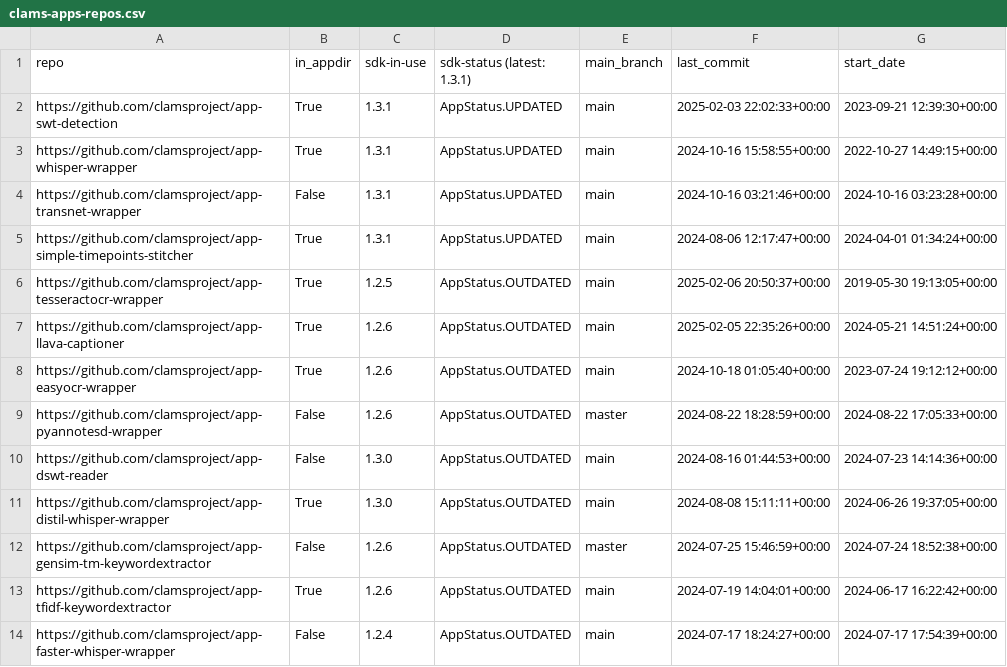
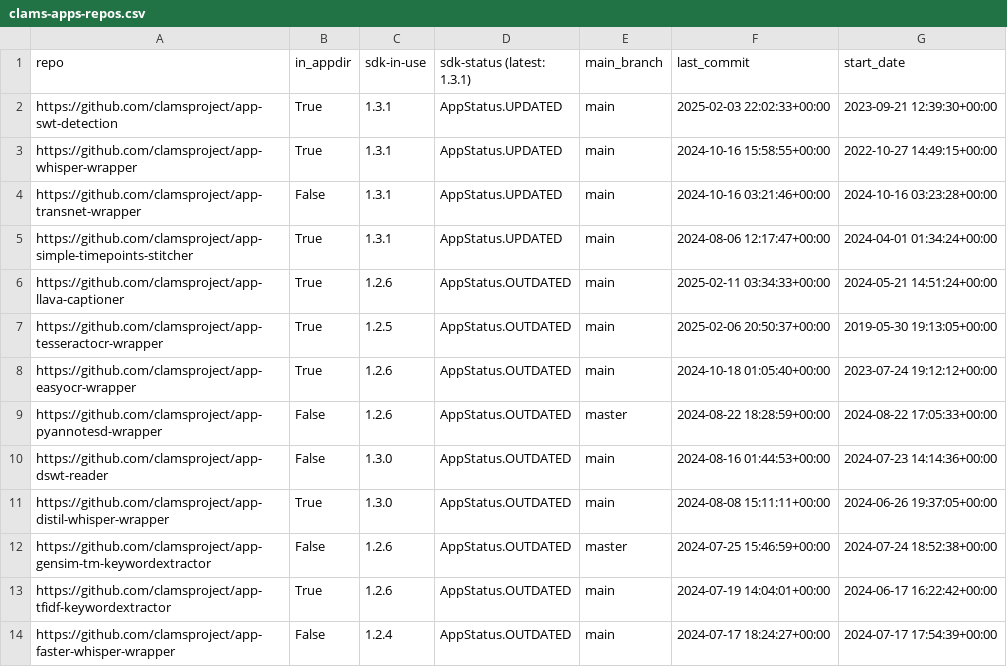
Before and after one commit to clamsproject/apps, a CSV file: clams-apps-repos.csv, drawn as a sheet; only a part is shown.

Commit message:
updating app development dashboard file

```diff
--- a/clams-apps-repos.csv
+++ b/clams-apps-repos.csv
@@ -5,4 +5,4 @@ https://github.com/clamsproject/app-transnet-wrapper,False,1.3.1,AppStatus.UPDAT
 https://github.com/clamsproject/app-simple-timepoints-stitcher,True,1.3.1,AppStatus.UPDATED,main,2024-08-06 12:17:47+00:00,2024-04-01 01:34:24+00:00
+https://github.com/clamsproject/app-llava-captioner,True,1.2.6,AppStatus.OUTDATED,main,2025-02-11 03:34:33+00:00,2024-05-21 14:51:24+00:00
 https://github.com/clamsproject/app-tesseractocr-wrapper,True,1.2.5,AppStatus.OUTDATED,main,2025-02-06 20:50:37+00:00,2019-05-30 19:13:05+00:00
-https://github.com/clamsproject/app-llava-captioner,True,1.2.6,AppStatus.OUTDATED,main,2025-02-05 22:35:26+00:00,2024-05-21 14:51:24+00:00
 https://github.com/clamsproject/app-easyocr-wrapper,True,1.2.6,AppStatus.OUTDATED,main,2024-10-18 01:05:40+00:00,2023-07-24 19:12:12+00:00
```
